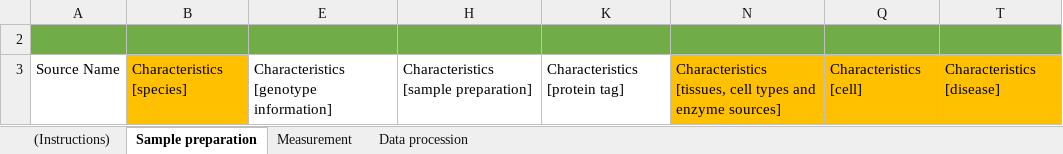
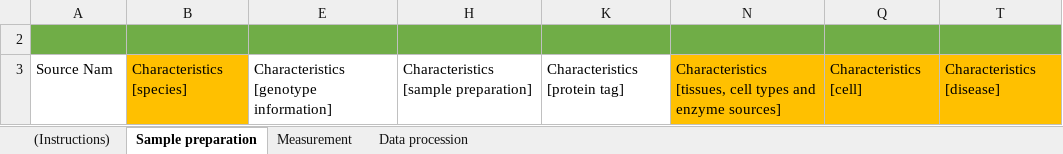
Before and after one commit to Zerskk/test, an Excel workbook: Proteomics_ISA2/ProteomicsTemplate.xlsx, sheet Sample preparation, drawn as a sheet; only a part is shown; values as stored, in another font and other column widths than the file's, no borders; table styles not drawn; the diff names each change by its address in the sheet, - before the commit and + after, or states it on an @@ line.

```diff
--- a/Proteomics_ISA2/ProteomicsTemplate.xlsx (sheet Sample preparation)
+++ b/Proteomics_ISA2/ProteomicsTemplate.xlsx (sheet Sample preparation)
-A3: Source Name
+A3: Source Nam
```
Also changed, not shown: charts or pictures, 1 other file.
